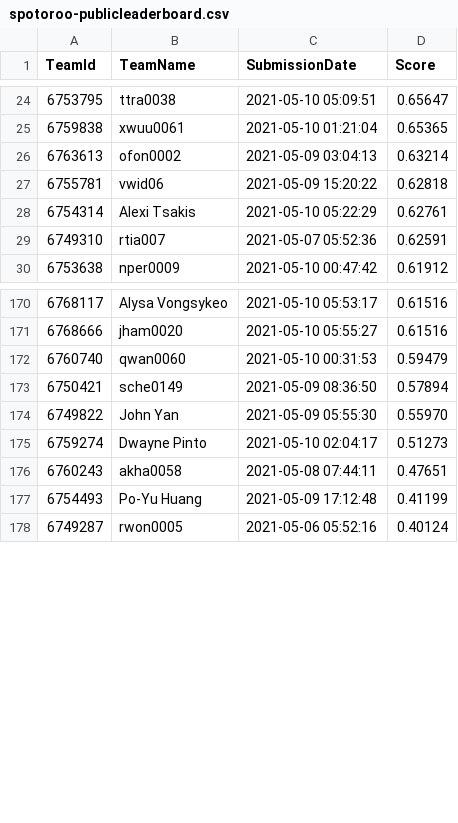
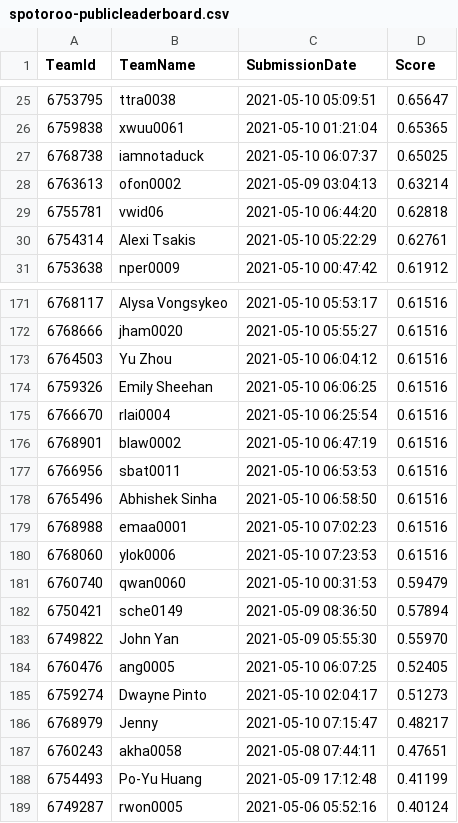
Before and after one commit to TengMCing/ETC3250_kaggle_score, a CSV file: data/spotoroo-publicleaderboard.csv, drawn as a sheet; only a part is shown, gaps mark what is left out; the diff covers the shown part only.

```diff
--- a/data/spotoroo-publicleaderboard.csv
+++ b/data/spotoroo-publicleaderboard.csv
@@ -25,6 +26,6 @@
 6759838,xwuu0061,"2021-05-10 01:21:04",0.65365
+6768738,iamnotaduck,"2021-05-10 06:07:37",0.65025
 6763613,ofon0002,"2021-05-09 03:04:13",0.63214
-6755781,vwid06,"2021-05-09 15:20:22",0.62818
+6755781,vwid06,"2021-05-10 06:44:20",0.62818
 6754314,"Alexi Tsakis","2021-05-10 05:22:29",0.62761
-6749310,rtia007,"2021-05-07 05:52:36",0.62591
 6753638,nper0009,"2021-05-10 00:47:42",0.61912
@@ -171,2 +172,10 @@
 6768666,jham0020,"2021-05-10 05:55:27",0.61516
+6764503,"Yu Zhou","2021-05-10 06:04:12",0.61516
+6759326,"Emily Sheehan","2021-05-10 06:06:25",0.61516
+6766670,rlai0004,"2021-05-10 06:25:54",0.61516
+6768901,blaw0002,"2021-05-10 06:47:19",0.61516
+6766956,sbat0011,"2021-05-10 06:53:53",0.61516
+6765496,"Abhishek Sinha","2021-05-10 06:58:50",0.61516
+6768988,emaa0001,"2021-05-10 07:02:23",0.61516
+6768060,ylok0006,"2021-05-10 07:23:53",0.61516
 6760740,qwan0060,"2021-05-10 00:31:53",0.59479
@@ -174,3 +183,5 @@
 6749822,"John Yan","2021-05-09 05:55:30",0.55970
+6760476,ang0005,"2021-05-10 06:07:25",0.52405
 6759274,"Dwayne Pinto","2021-05-10 02:04:17",0.51273
+6768979,Jenny,"2021-05-10 07:15:47",0.48217
 6760243,akha0058,"2021-05-08 07:44:11",0.47651
```
Also changed, not shown: 1 added row and 1 edited cell elsewhere in this file, 3 other files.
